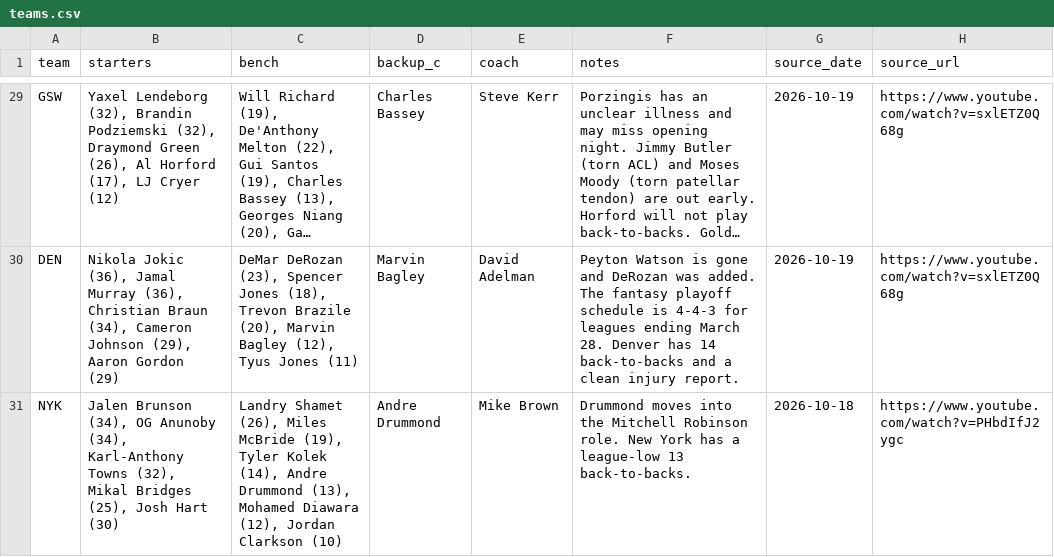
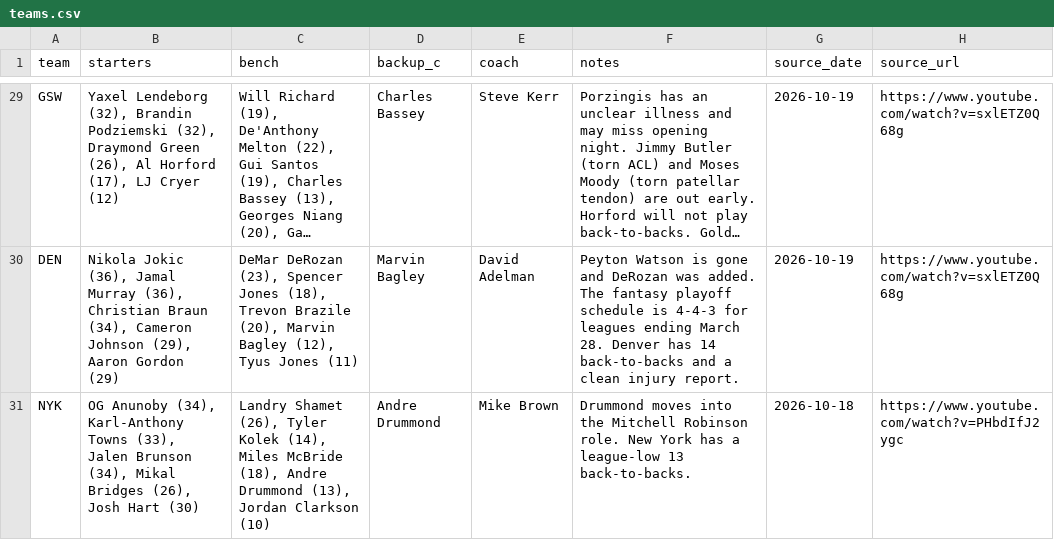
Before and after one commit to nascardataguy2/nba-2026-27, a CSV file: data/teams.csv, drawn as a sheet; only a part is shown, gaps mark what is left out; long unchanged cells end in …; the diff covers the shown part only; the diff names each change by its address in the sheet, - before the commit and + after, or states it on an @@ line.

```diff
--- a/data/teams.csv
+++ b/data/teams.csv
-B31 (starters): Jalen Brunson (34), OG Anunoby (34), Karl-Anthony Towns (32), Mikal Bridges (25), Josh Hart…
+B31 (starters): OG Anunoby (34), Karl-Anthony Towns (33), Jalen Brunson (34), Mikal Bridges (26), Josh Hart…
-C31 (bench): …Shamet (26), Miles McBride (19), Tyler Kolek (14), Andre Drummond (13), Mohamed Diawara (12), Jordan Clarkson…
+C31 (bench): …Shamet (26), Tyler Kolek (14), Miles McBride (18), Andre Drummond (13), Jordan Clarkson…
```
Also changed, not shown: 28 edited cells elsewhere in this file, 54 other files.
